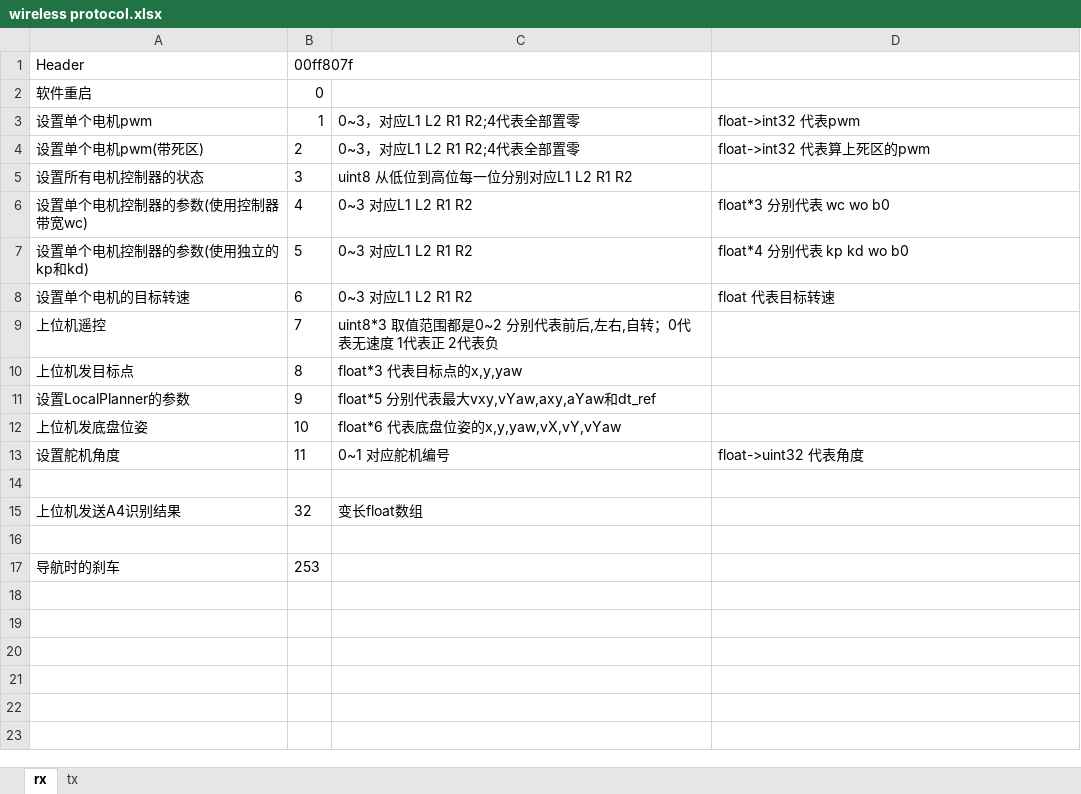
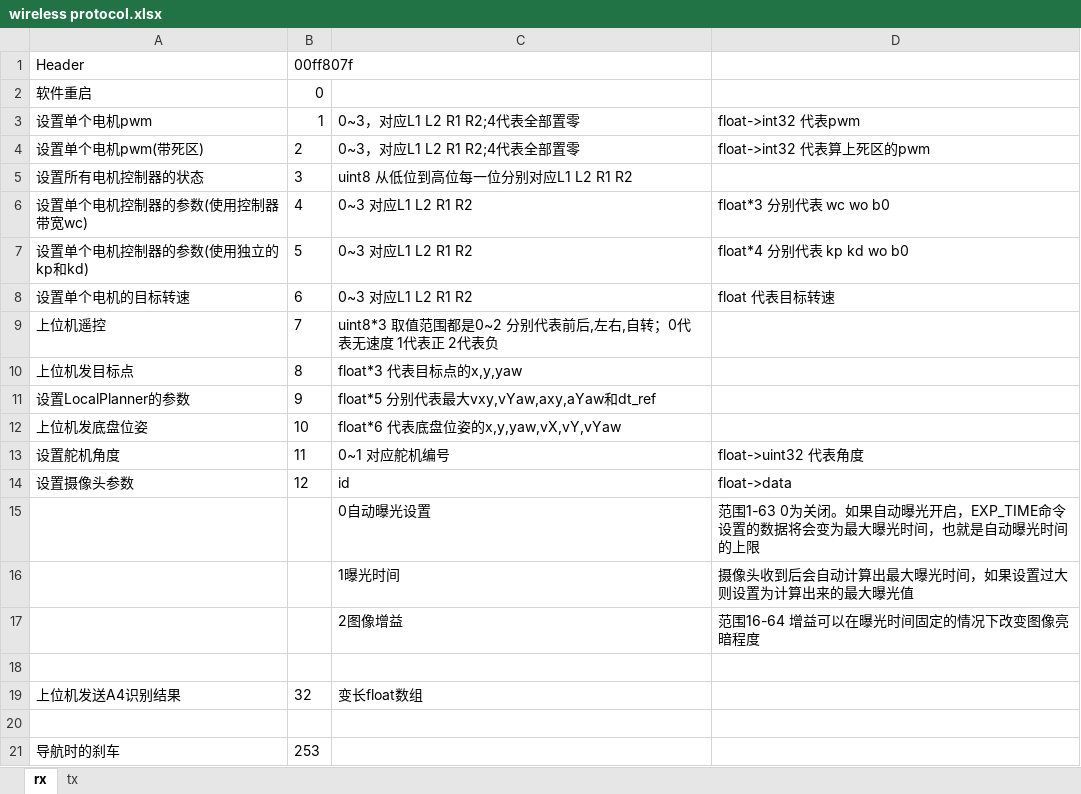
Before and after one commit to FredBill1/RT1064_Smartcar, an Excel workbook: wireless protocol.xlsx, sheet rx, drawn as a sheet; values as stored, in another font and other column widths than the file's, no borders; the diff names each change by its address in the sheet, - before the commit and + after, or states it on an @@ line.

```diff
--- a/wireless protocol.xlsx (sheet rx)
+++ b/wireless protocol.xlsx (sheet rx)
+row 14: 设置摄像头参数 | 12 | id | float->data
+row 15:  |  | 0自动曝光设置 | 范围1-63 0为关闭。如果自动曝光开启，EXP_TIME命令设置的数据将会变为最大曝光时间，也就是自动曝光时间的上限
+row 16:  |  | 1曝光时间 | 摄像头收到后会自动计算出最大曝光时间，如果设置过大则设置为计算出来的最大曝光值
+row 17:  |  | 2图像增益 | 范围16-64 增益可以在曝光时间固定的情况下改变图像亮暗程度
```
Also changed, not shown: 3 other files.
